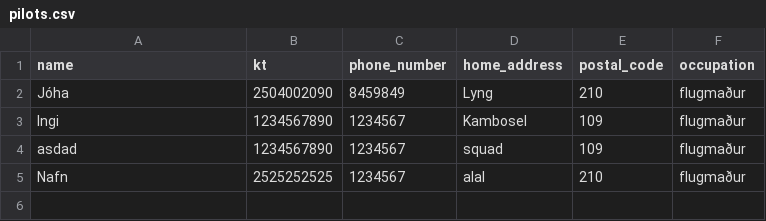
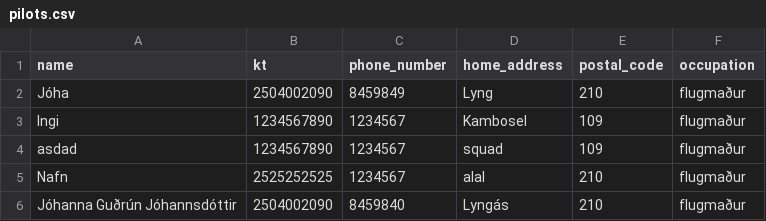
Before and after one commit to jonasingi02/Verklegt_n-mskei-_1_31, a CSV file: Code_files/data/files/pilots.csv, drawn as a sheet.

```diff
--- a/Code_files/data/files/pilots.csv
+++ b/Code_files/data/files/pilots.csv
@@ -5 +5,2 @@ asdad,1234567890,1234567,squad,109,flugmaður
 Nafn,2525252525,1234567,alal,210,flugmaður
+Jóhanna Guðrún Jóhannsdóttir,2504002090,8459840,Lyngás,210,flugmaður
```
Also changed, not shown: Code_files/data/files/all_staff.csv, 5 other files.
